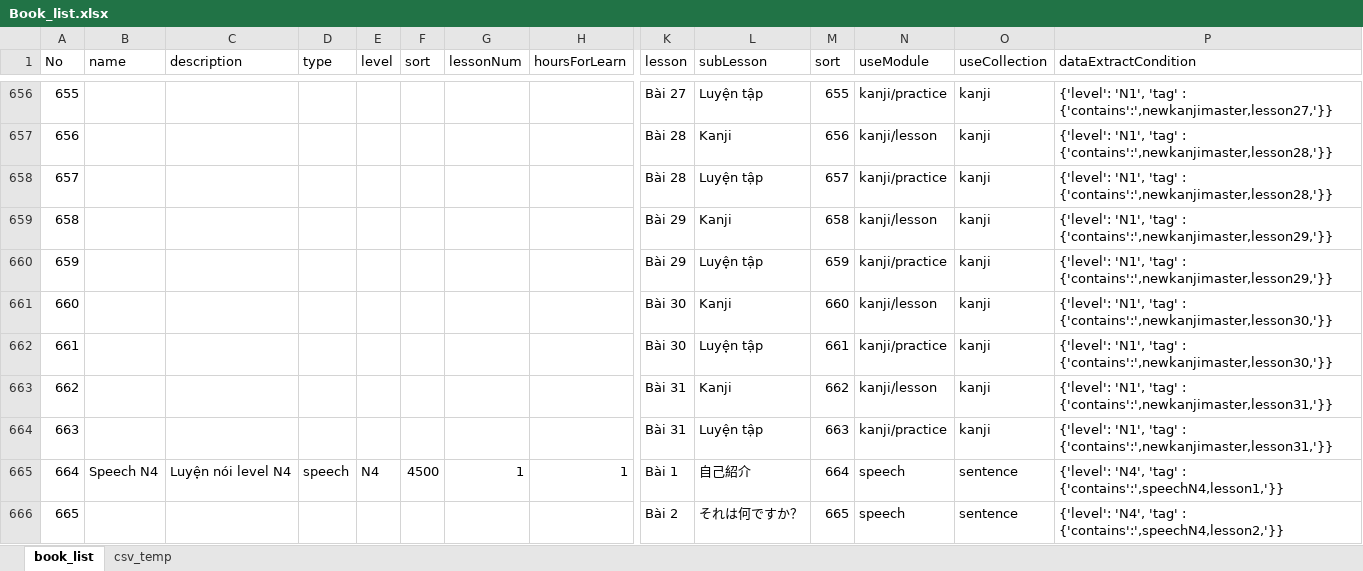
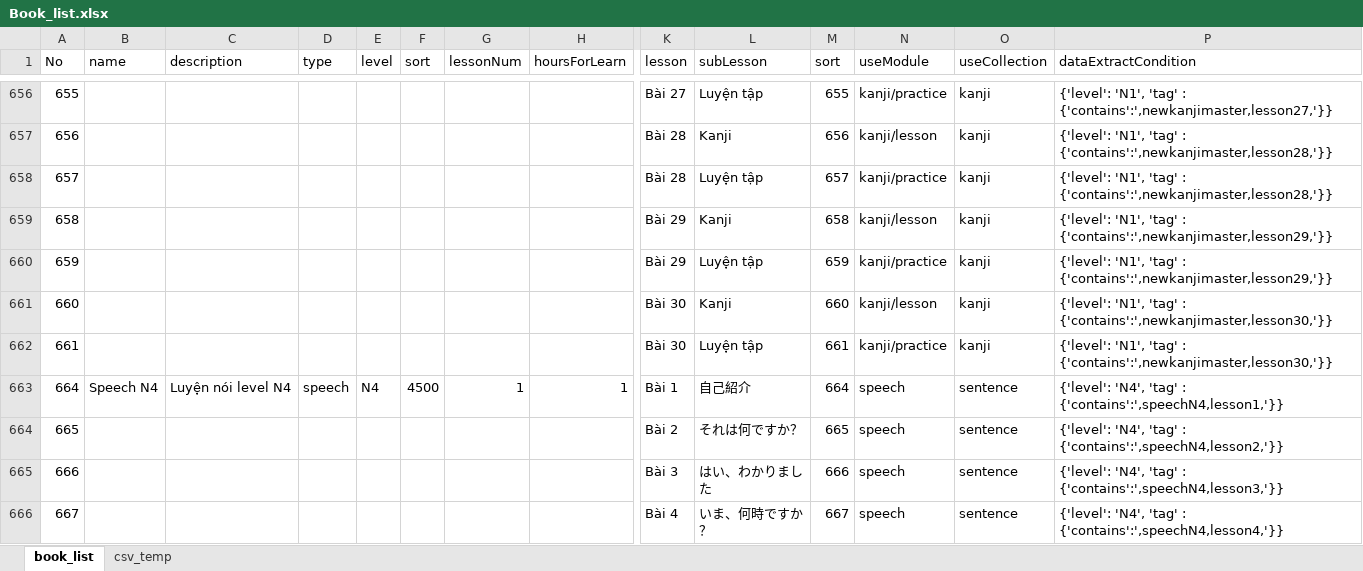
Before and after one commit to tugigroup/japtool, an Excel workbook: work/Book_list.xlsx, sheet book_list, drawn as a sheet; only a part is shown, gaps mark what is left out; the shorter side is filled out with more unchanged rows; values as stored, in another font and other column widths than the file's, no borders; rows hold the shown columns only; the diff names each change by its address in the sheet, - before the commit and + after, or states it on an @@ line.

```diff
--- a/work/Book_list.xlsx (sheet book_list)
+++ b/work/Book_list.xlsx (sheet book_list)
-row 663: 662 |  |  |  |  |  |  |  | Bài 31 | Kanji | 662 | kanji/lesson | kanji | {'level': 'N1', 'tag' : {'contains':',newkanjimaster,lesson31,'}}
-row 664: 663 |  |  |  |  |  |  |  | Bài 31 | Luyện tập | 663 | kanji/practice | kanji | {'level': 'N1', 'tag' : {'contains':',newkanjimaster,lesson31,'}}
```
Also changed, not shown: sheet csv_temp, work/N1_Kanji.xlsx, 2 other files.
